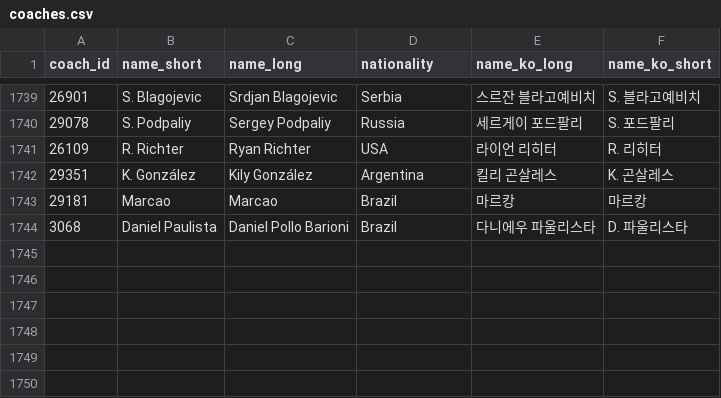
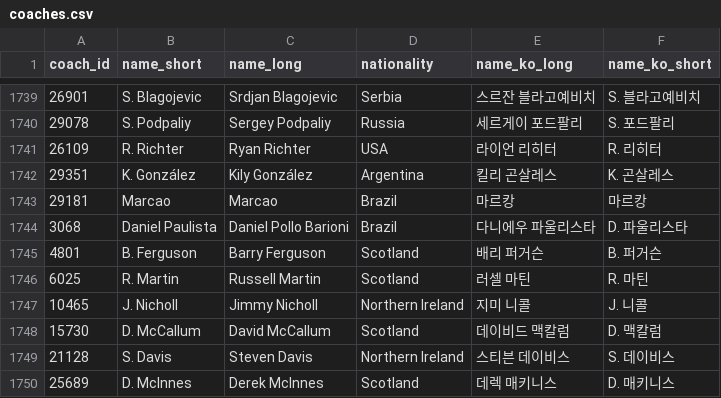
Before and after one commit to bgh1234554/football-obs-backend, a CSV file: src/main/resources/data/coaches.csv, drawn as a sheet; only a part is shown, gaps mark what is left out.

```diff
--- a/src/main/resources/data/coaches.csv
+++ b/src/main/resources/data/coaches.csv
@@ -1744 +1744,7 @@
 3068,Daniel Paulista,Daniel Pollo Barioni,Brazil,다니에우 파울리스타,D. 파울리스타
+4801,B. Ferguson,Barry Ferguson,Scotland,배리 퍼거슨,B. 퍼거슨
+6025,R. Martin,Russell Martin,Scotland,러셀 마틴,R. 마틴
+10465,J. Nicholl,Jimmy Nicholl,Northern Ireland,지미 니콜,J. 니콜
+15730,D. McCallum,David McCallum,Scotland,데이비드 맥칼럼,D. 맥칼럼
+21128,S. Davis,Steven Davis,Northern Ireland,스티븐 데이비스,S. 데이비스
+25689,D. McInnes,Derek McInnes,Scotland,데렉 매키니스,D. 매키니스
```
Also changed, not shown: src/main/resources/data/venues.csv, 1 other file.
